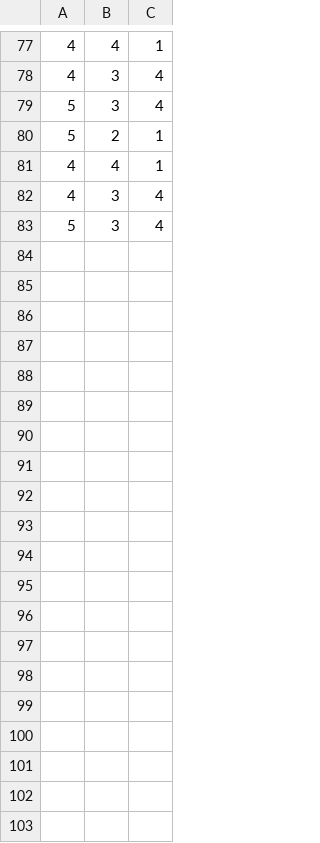
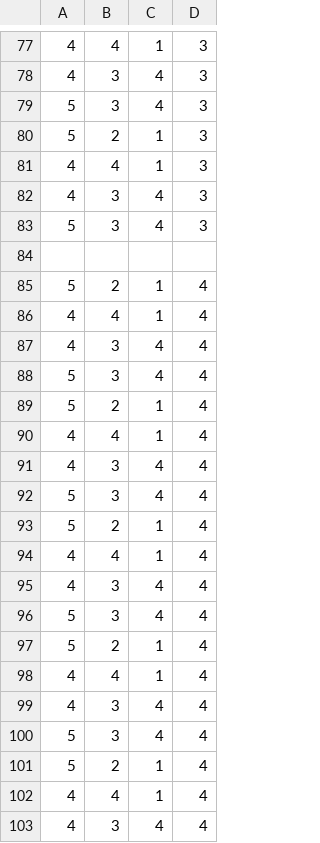
Before and after one commit to chaytanc/tree_among_us, a CSV file: nn/data/fake_readings.csv, drawn as a sheet; only a part is shown, gaps mark what is left out; the diff covers the shown part only; the diff names each change by its address in the sheet, - before the commit and + after, or states it on an @@ line.

```diff
--- a/nn/data/fake_readings.csv
+++ b/nn/data/fake_readings.csv
+column D, rows 77-83: all 3
+row 84: (empty)
+row 85: 5 | 2 | 1 | 4
+row 86: 4 | 4 | 1 | 4
+row 87: 4 | 3 | 4 | 4
+row 88: 5 | 3 | 4 | 4
+row 89: 5 | 2 | 1 | 4
+row 90: 4 | 4 | 1 | 4
+row 91: 4 | 3 | 4 | 4
+row 92: 5 | 3 | 4 | 4
+row 93: 5 | 2 | 1 | 4
+row 94: 4 | 4 | 1 | 4
+row 95: 4 | 3 | 4 | 4
+row 96: 5 | 3 | 4 | 4
+row 97: 5 | 2 | 1 | 4
+row 98: 4 | 4 | 1 | 4
+row 99: 4 | 3 | 4 | 4
+row 100: 5 | 3 | 4 | 4
+row 101: 5 | 2 | 1 | 4
+row 102: 4 | 4 | 1 | 4
+row 103: 4 | 3 | 4 | 4
```
Also changed, not shown: 22 added rows elsewhere in this file, 10 other files.
